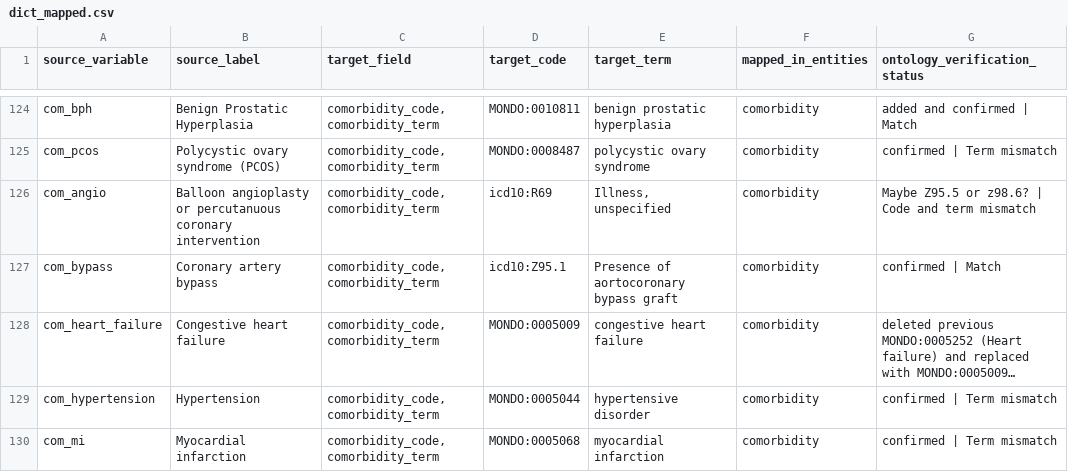
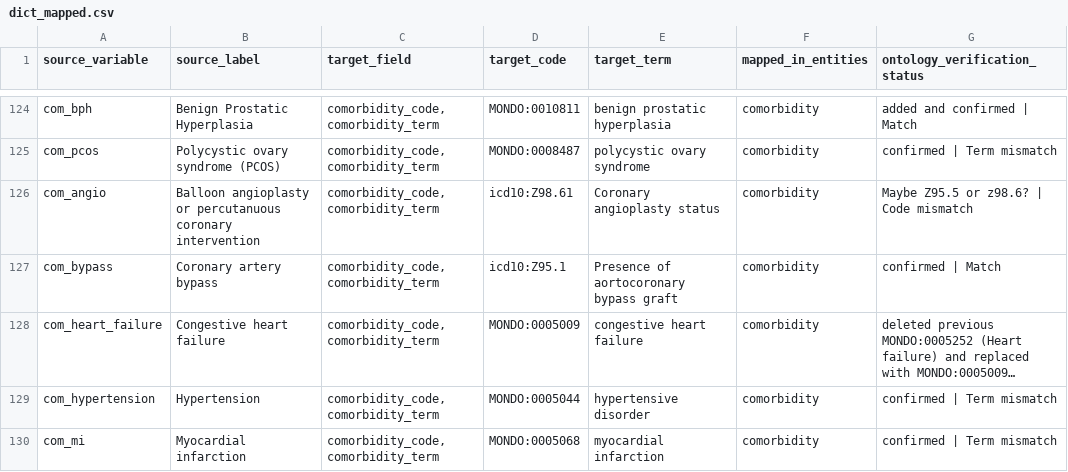
Before and after one commit to Pan-Canadian-Genome-Library/pcgl-data-mapper, a CSV file: data/source/HostSeq/dictionary/dict_mapped.csv, drawn as a sheet; only a part is shown, gaps mark what is left out; long unchanged cells end in …; the diff covers the shown part only.

Commit message:
update the data mapped csv

```diff
--- a/data/source/HostSeq/dictionary/dict_mapped.csv
+++ b/data/source/HostSeq/dictionary/dict_mapped.csv
@@ -125,3 +125,3 @@ com_bph,Benign Prostatic Hyperplasia,"comorbidity_code, comorbidity_term",MONDO:
 com_pcos,Polycystic ovary syndrome (PCOS),"comorbidity_code, comorbidity_term",MONDO:0008487,polycystic ovary syndrome,comorbidity,confirmed | Term mismatch
-com_angio,Balloon angioplasty or percutanuous coronary intervention,"comorbidity_code, comorbidity_term",icd10:R69,"Illness, unspecified",comorbidity,Maybe Z95.5 or z98.6? | Code and term mismatch
+com_angio,Balloon angioplasty or percutanuous coronary intervention,"comorbidity_code, comorbidity_term",icd10:Z98.61,Coronary angioplasty status,comorbidity,Maybe Z95.5 or z98.6? | Code mismatch
 com_bypass,Coronary artery bypass,"comorbidity_code, comorbidity_term",icd10:Z95.1,Presence of aortocoronary bypass graft,comorbidity,confirmed | Match
```
Also changed, not shown: 17 edited cells elsewhere in this file.
